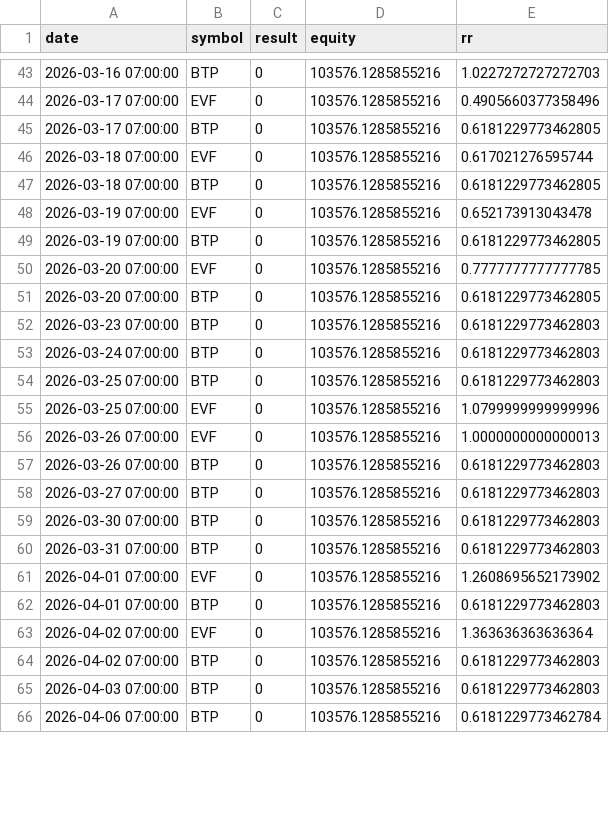
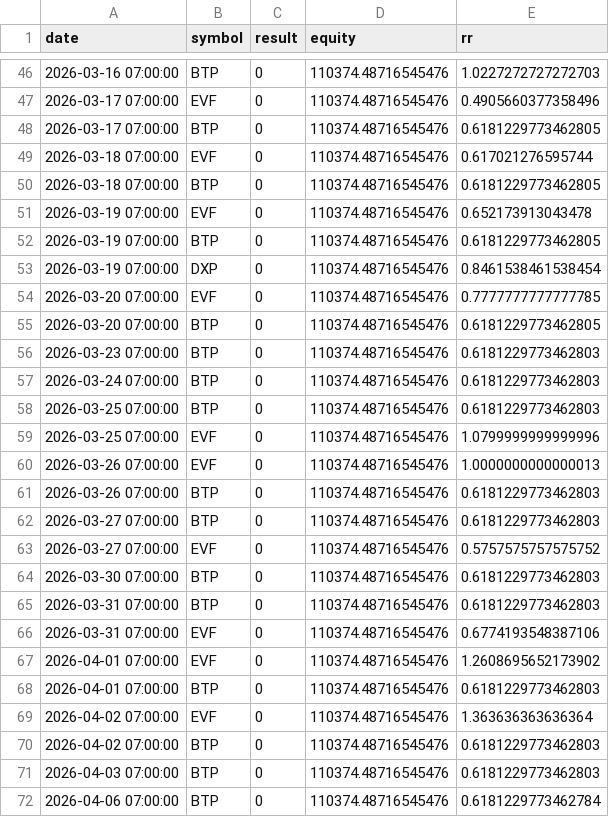
Before and after one commit to ALuong81/Find, a CSV file: backtest_result.csv, drawn as a sheet; only a part is shown, gaps mark what is left out; the diff covers the shown part only.

```diff
--- a/backtest_result.csv
+++ b/backtest_result.csv
@@ -43,24 +46,27 @@ date,symbol,result,equity,rr
-2026-03-16 07:00:00,BTP,0,103576.1285855216,1.0227272727272703
-2026-03-17 07:00:00,EVF,0,103576.1285855216,0.4905660377358496
-2026-03-17 07:00:00,BTP,0,103576.1285855216,0.6181229773462805
-2026-03-18 07:00:00,EVF,0,103576.1285855216,0.617021276595744
-2026-03-18 07:00:00,BTP,0,103576.1285855216,0.6181229773462805
-2026-03-19 07:00:00,EVF,0,103576.1285855216,0.652173913043478
-2026-03-19 07:00:00,BTP,0,103576.1285855216,0.6181229773462805
-2026-03-20 07:00:00,EVF,0,103576.1285855216,0.7777777777777785
-2026-03-20 07:00:00,BTP,0,103576.1285855216,0.6181229773462805
-2026-03-23 07:00:00,BTP,0,103576.1285855216,0.6181229773462803
-2026-03-24 07:00:00,BTP,0,103576.1285855216,0.6181229773462803
-2026-03-25 07:00:00,BTP,0,103576.1285855216,0.6181229773462803
-2026-03-25 07:00:00,EVF,0,103576.1285855216,1.0799999999999996
-2026-03-26 07:00:00,EVF,0,103576.1285855216,1.0000000000000013
-2026-03-26 07:00:00,BTP,0,103576.1285855216,0.6181229773462803
-2026-03-27 07:00:00,BTP,0,103576.1285855216,0.6181229773462803
-2026-03-30 07:00:00,BTP,0,103576.1285855216,0.6181229773462803
-2026-03-31 07:00:00,BTP,0,103576.1285855216,0.6181229773462803
-2026-04-01 07:00:00,EVF,0,103576.1285855216,1.2608695652173902
-2026-04-01 07:00:00,BTP,0,103576.1285855216,0.6181229773462803
-2026-04-02 07:00:00,EVF,0,103576.1285855216,1.363636363636364
-2026-04-02 07:00:00,BTP,0,103576.1285855216,0.6181229773462803
-2026-04-03 07:00:00,BTP,0,103576.1285855216,0.6181229773462803
-2026-04-06 07:00:00,BTP,0,103576.1285855216,0.6181229773462784
+2026-03-16 07:00:00,BTP,0,110374.48716545476,1.0227272727272703
+2026-03-17 07:00:00,EVF,0,110374.48716545476,0.4905660377358496
+2026-03-17 07:00:00,BTP,0,110374.48716545476,0.6181229773462805
+2026-03-18 07:00:00,EVF,0,110374.48716545476,0.617021276595744
+2026-03-18 07:00:00,BTP,0,110374.48716545476,0.6181229773462805
+2026-03-19 07:00:00,EVF,0,110374.48716545476,0.652173913043478
+2026-03-19 07:00:00,BTP,0,110374.48716545476,0.6181229773462805
+2026-03-19 07:00:00,DXP,0,110374.48716545476,0.8461538461538454
+2026-03-20 07:00:00,EVF,0,110374.48716545476,0.7777777777777785
+2026-03-20 07:00:00,BTP,0,110374.48716545476,0.6181229773462805
+2026-03-23 07:00:00,BTP,0,110374.48716545476,0.6181229773462803
+2026-03-24 07:00:00,BTP,0,110374.48716545476,0.6181229773462803
+2026-03-25 07:00:00,BTP,0,110374.48716545476,0.6181229773462803
+2026-03-25 07:00:00,EVF,0,110374.48716545476,1.0799999999999996
+2026-03-26 07:00:00,EVF,0,110374.48716545476,1.0000000000000013
+2026-03-26 07:00:00,BTP,0,110374.48716545476,0.6181229773462803
+2026-03-27 07:00:00,BTP,0,110374.48716545476,0.6181229773462803
+2026-03-27 07:00:00,EVF,0,110374.48716545476,0.5757575757575752
+2026-03-30 07:00:00,BTP,0,110374.48716545476,0.6181229773462803
+2026-03-31 07:00:00,BTP,0,110374.48716545476,0.6181229773462803
+2026-03-31 07:00:00,EVF,0,110374.48716545476,0.6774193548387106
+2026-04-01 07:00:00,EVF,0,110374.48716545476,1.2608695652173902
+2026-04-01 07:00:00,BTP,0,110374.48716545476,0.6181229773462803
+2026-04-02 07:00:00,EVF,0,110374.48716545476,1.363636363636364
+2026-04-02 07:00:00,BTP,0,110374.48716545476,0.6181229773462803
+2026-04-03 07:00:00,BTP,0,110374.48716545476,0.6181229773462803
+2026-04-06 07:00:00,BTP,0,110374.48716545476,0.6181229773462784
```
Also changed, not shown: 6 added rows and 48 edited cells elsewhere in this file.
